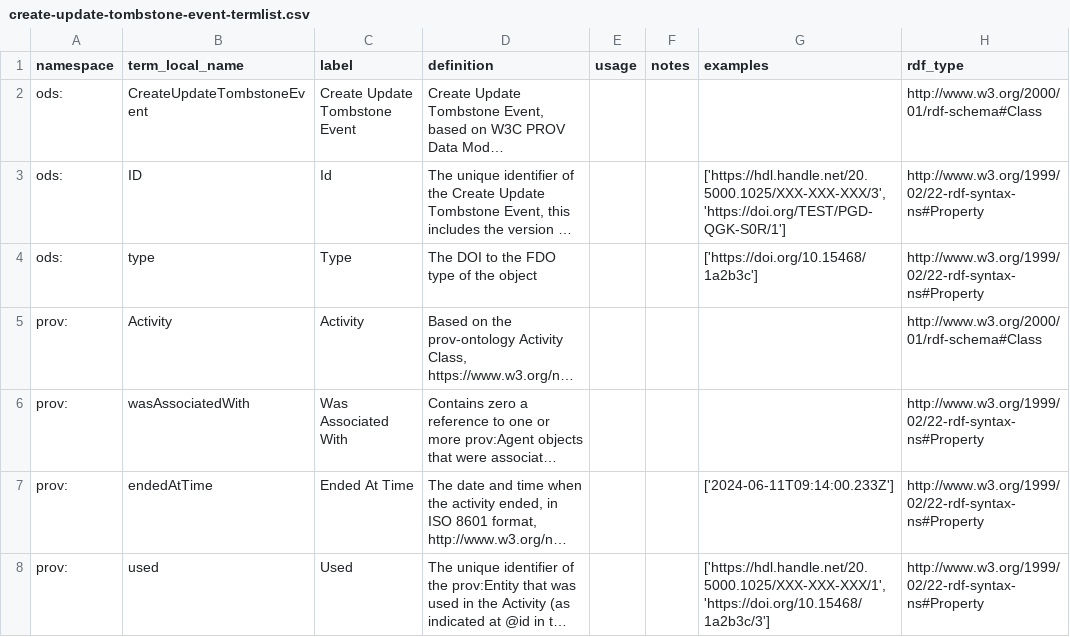
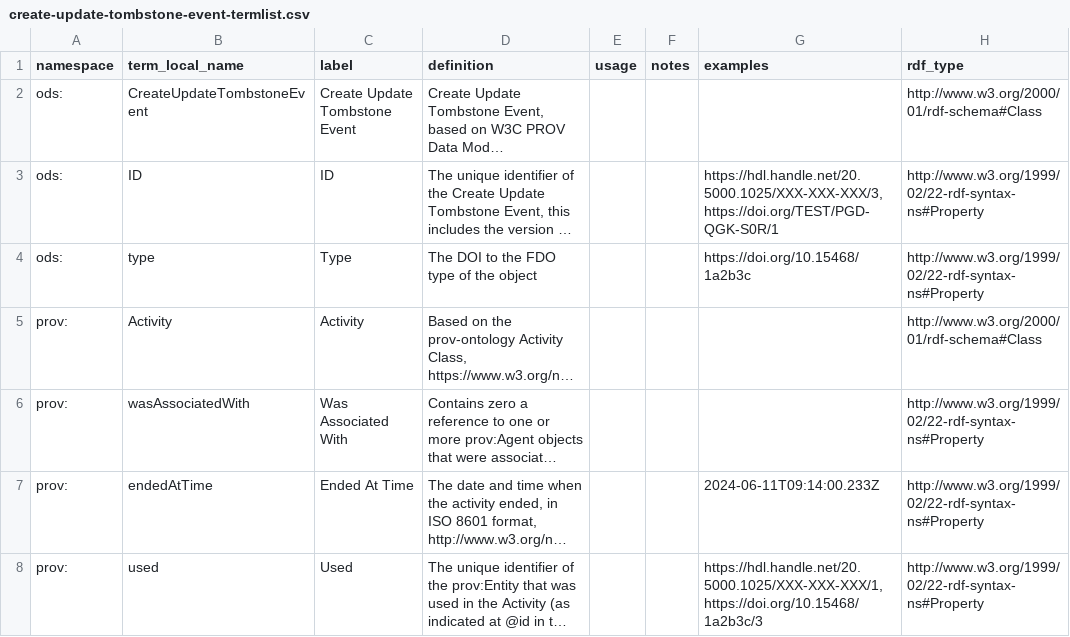
Before and after one commit to ben-norton/stadocgen, a CSV file: app/data/opends/create-update-tombstone-event-termlist.csv, drawn as a sheet; only a part is shown; long unchanged cells end in …; the diff covers the shown part only; the diff names each change by its address in the sheet, - before the commit and + after, or states it on an @@ line.

```diff
--- a/app/data/opends/create-update-tombstone-event-termlist.csv
+++ b/app/data/opends/create-update-tombstone-event-termlist.csv
-C3 (label): Id
+C3 (label): ID
-G3 (examples): ['https://hdl.handle.net/20.5000.1025/XXX-XXX-XXX/3', 'https://doi.org/TEST/PGD-QGK-S0R/1']
+G3 (examples): https://hdl.handle.net/20.5000.1025/XXX-XXX-XXX/3, https://doi.org/TEST/PGD-QGK-S0R/1
-G4 (examples): ['https://doi.org/10.15468/1a2b3c']
+G4 (examples): https://doi.org/10.15468/1a2b3c
-G7 (examples): ['2024-06-11T09:14:00.233Z']
+G7 (examples): 2024-06-11T09:14:00.233Z
-G8 (examples): ['https://hdl.handle.net/20.5000.1025/XXX-XXX-XXX/1', 'https://doi.org/10.15468/1a2b3c/3']
+G8 (examples): https://hdl.handle.net/20.5000.1025/XXX-XXX-XXX/1, https://doi.org/10.15468/1a2b3c/3
```
Also changed, not shown: 11 edited cells elsewhere in this file, app/data/opends/annotation-termlist.csv, app/data/opends/digital-media-termlist.csv, 8 other files.
